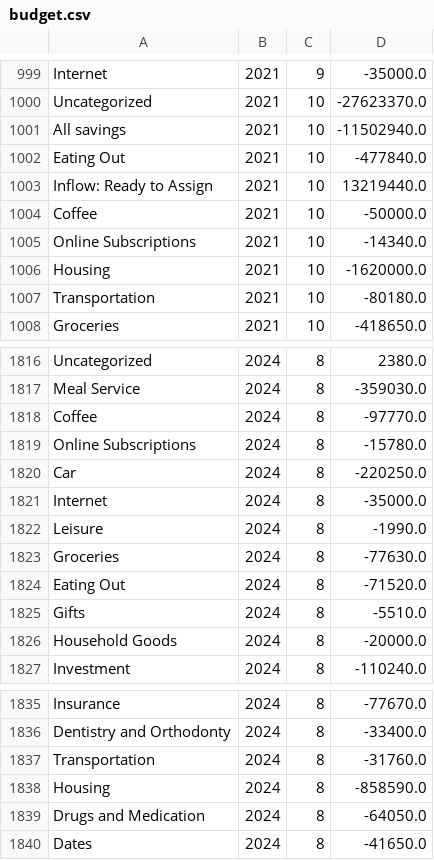
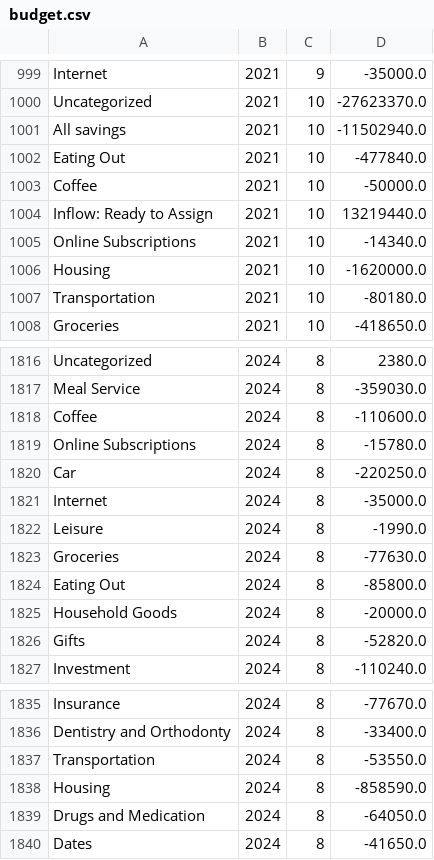
Before and after one commit to arxanas/arxanas.github.io, a CSV file: data/budget.csv, drawn as a sheet; only a part is shown, gaps mark what is left out.

```diff
--- a/data/budget.csv
+++ b/data/budget.csv
@@ -1002,4 +1002,4 @@ All savings,2021,10,-11502940.0
 Eating Out,2021,10,-477840.0
+Coffee,2021,10,-50000.0
 Inflow: Ready to Assign,2021,10,13219440.0
-Coffee,2021,10,-50000.0
 Online Subscriptions,2021,10,-14340.0
@@ -1817,3 +1817,3 @@ Uncategorized,2024,8,2380.0
 Meal Service,2024,8,-359030.0
-Coffee,2024,8,-97770.0
+Coffee,2024,8,-110600.0
 Online Subscriptions,2024,8,-15780.0
@@ -1823,5 +1823,5 @@ Leisure,2024,8,-1990.0
 Groceries,2024,8,-77630.0
-Eating Out,2024,8,-71520.0
-Gifts,2024,8,-5510.0
+Eating Out,2024,8,-85800.0
 Household Goods,2024,8,-20000.0
+Gifts,2024,8,-52820.0
 Investment,2024,8,-110240.0
@@ -1836,3 +1836,3 @@ Insurance,2024,8,-77670.0
 Dentistry and Orthodonty,2024,8,-33400.0
-Transportation,2024,8,-31760.0
+Transportation,2024,8,-53550.0
 Housing,2024,8,-858590.0
```
Also changed, not shown: 1 other file.
